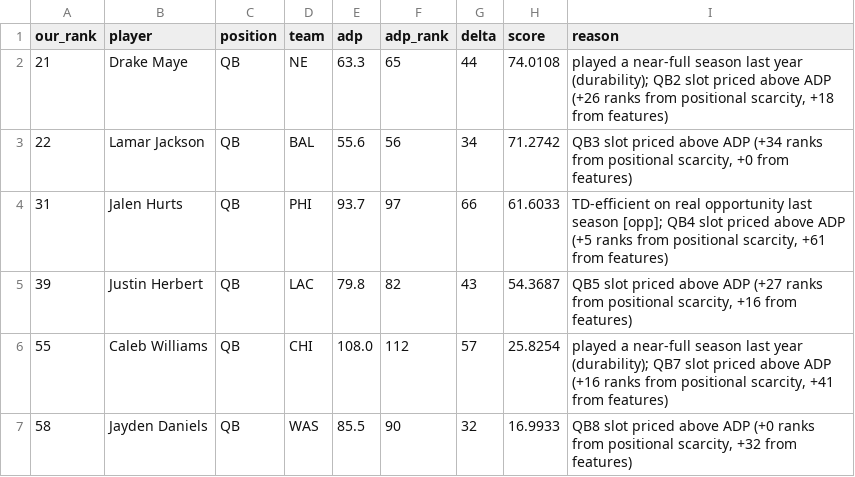
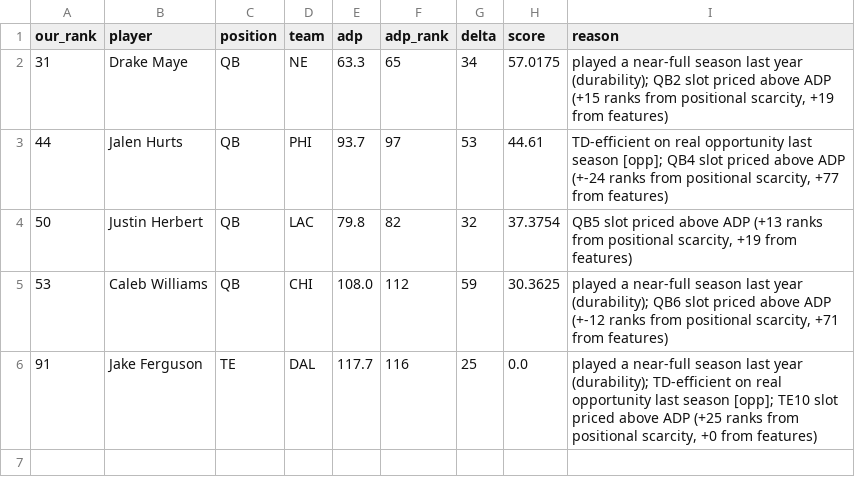
Before and after one commit to mattberns/betterffrank, a CSV file: reports/steals_2026.csv, drawn as a sheet.

```diff
--- a/reports/steals_2026.csv
+++ b/reports/steals_2026.csv
@@ -1,7 +1,6 @@
 our_rank,player,position,team,adp,adp_rank,delta,score,reason
-21,Drake Maye,QB,NE,63.3,65,44,74.0108,"played a near-full season last year (durability); QB2 slot priced above ADP (+26 ranks from positional scarcity, +18 from features)"
-22,Lamar Jackson,QB,BAL,55.6,56,34,71.2742,"QB3 slot priced above ADP (+34 ranks from positional scarcity, +0 from features)"
-31,Jalen Hurts,QB,PHI,93.7,97,66,61.6033,"TD-efficient on real opportunity last season [opp]; QB4 slot priced above ADP (+5 ranks from positional scarcity, +61 from features)"
-39,Justin Herbert,QB,LAC,79.8,82,43,54.3687,"QB5 slot priced above ADP (+27 ranks from positional scarcity, +16 from features)"
-55,Caleb Williams,QB,CHI,108.0,112,57,25.8254,"played a near-full season last year (durability); QB7 slot priced above ADP (+16 ranks from positional scarcity, +41 from features)"
-58,Jayden Daniels,QB,WAS,85.5,90,32,16.9933,"QB8 slot priced above ADP (+0 ranks from positional scarcity, +32 from features)"
+31,Drake Maye,QB,NE,63.3,65,34,57.0175,"played a near-full season last year (durability); QB2 slot priced above ADP (+15 ranks from positional scarcity, +19 from features)"
+44,Jalen Hurts,QB,PHI,93.7,97,53,44.61,"TD-efficient on real opportunity last season [opp]; QB4 slot priced above ADP (+-24 ranks from positional scarcity, +77 from features)"
+50,Justin Herbert,QB,LAC,79.8,82,32,37.3754,"QB5 slot priced above ADP (+13 ranks from positional scarcity, +19 from features)"
+53,Caleb Williams,QB,CHI,108.0,112,59,30.3625,"played a near-full season last year (durability); QB6 slot priced above ADP (+-12 ranks from positional scarcity, +71 from features)"
+91,Jake Ferguson,TE,DAL,117.7,116,25,0.0,"played a near-full season last year (durability); TD-efficient on real opportunity last season [opp]; TE10 slot priced above ADP (+25 ranks from positional scarcity, +0 from features)"
```
Also changed, not shown: reports/rankings_2026.csv, reports/scores_adp.csv, 22 other files.
